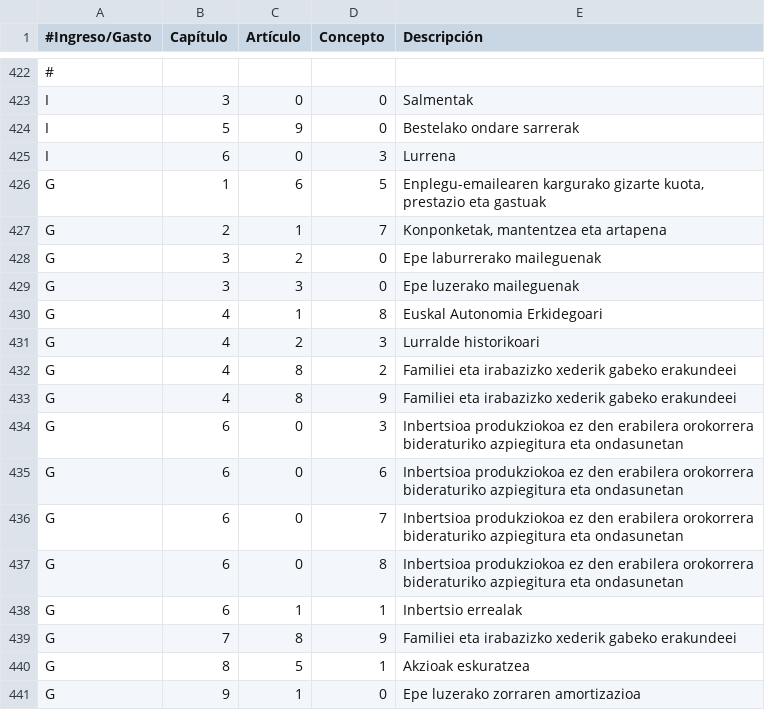
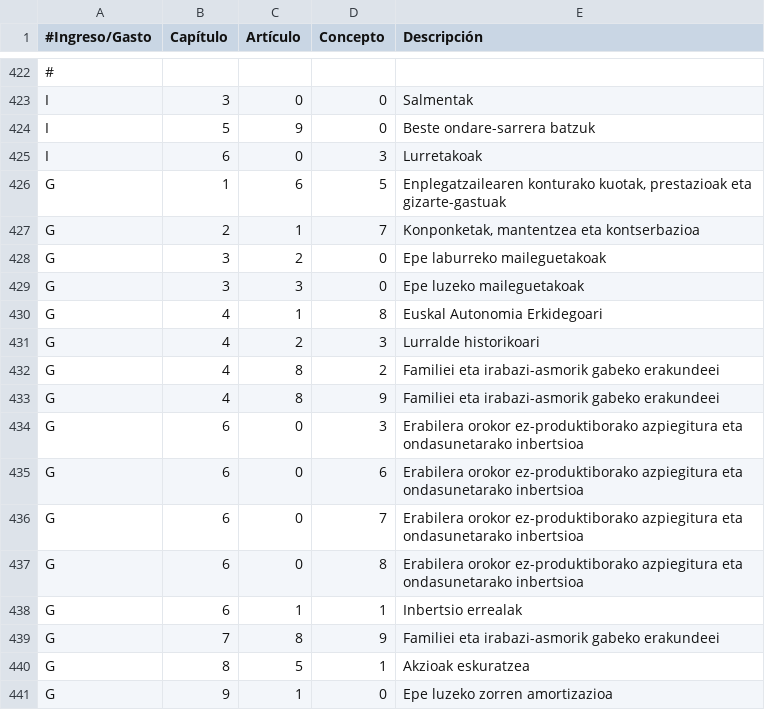
Before and after one commit to civio/presupuesto-vitoriagasteiz, a CSV file: data/eu/clasificacion_economica.csv, drawn as a sheet; only a part is shown, gaps mark what is left out; the diff names each change by its address in the sheet, - before the commit and + after, or states it on an @@ line.

```diff
--- a/data/eu/clasificacion_economica.csv
+++ b/data/eu/clasificacion_economica.csv
-E424 (Descripción): Bestelako ondare sarrerak
+E424 (Descripción): Beste ondare-sarrera batzuk
-E425 (Descripción): Lurrena
+E425 (Descripción): Lurretakoak
-E426 (Descripción): Enplegu-emailearen kargurako gizarte kuota, prestazio eta gastuak
+E426 (Descripción): Enplegatzailearen konturako kuotak, prestazioak eta gizarte-gastuak
-E427 (Descripción): Konponketak, mantentzea eta artapena
+E427 (Descripción): Konponketak, mantentzea eta kontserbazioa
-E428 (Descripción): Epe laburrerako maileguenak
+E428 (Descripción): Epe laburreko maileguetakoak
-E429 (Descripción): Epe luzerako maileguenak
+E429 (Descripción): Epe luzeko maileguetakoak
-E432:E433 (Descripción): Familiei eta irabazizko xederik gabeko erakundeei
+E432:E433 (Descripción): Familiei eta irabazi-asmorik gabeko erakundeei
-E434:E437 (Descripción): Inbertsioa produkziokoa ez den erabilera orokorrera bideraturiko azpiegitura eta ondasunetan
+E434:E437 (Descripción): Erabilera orokor ez-produktiborako azpiegitura eta ondasunetarako inbertsioa
-E439 (Descripción): Familiei eta irabazizko xederik gabeko erakundeei
+E439 (Descripción): Familiei eta irabazi-asmorik gabeko erakundeei
-E441 (Descripción): Epe luzerako zorraren amortizazioa
+E441 (Descripción): Epe luzeko zorren amortizazioa
```
Also changed, not shown: data/eu/areas_funcionales.csv, 2 other files.
